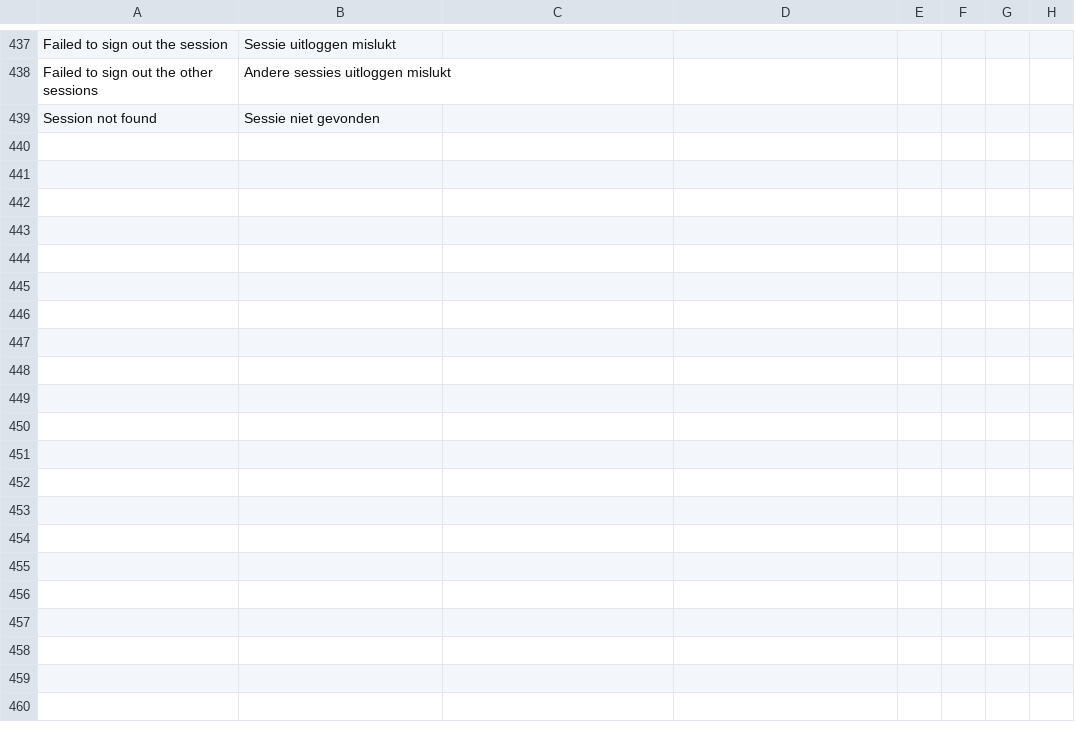
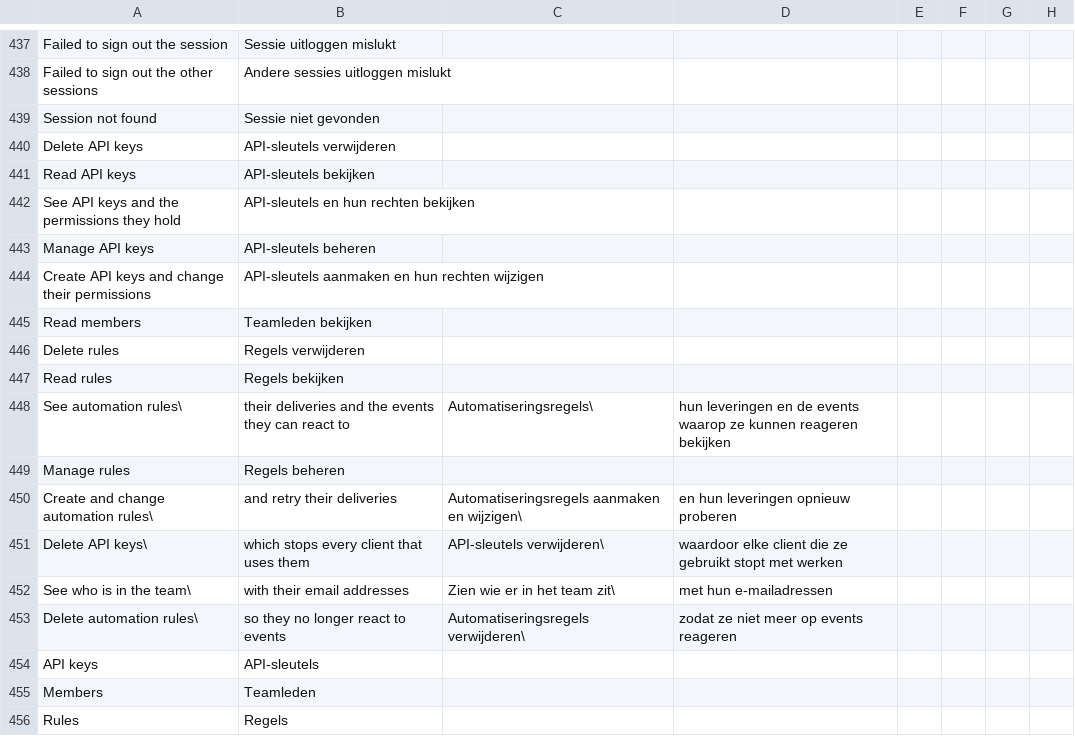
Before and after one commit to recommand/recommand-core, a CSV file: translations/nl.csv, drawn as a sheet; only a part is shown, gaps mark what is left out; the diff names each change by its address in the sheet, - before the commit and + after, or states it on an @@ line.

```diff
--- a/translations/nl.csv
+++ b/translations/nl.csv
+row 440: Delete API keys | API-sleutels verwijderen
+row 441: Read API keys | API-sleutels bekijken
+row 442: See API keys and the permissions they hold | API-sleutels en hun rechten bekijken
+row 443: Manage API keys | API-sleutels beheren
+row 444: Create API keys and change their permissions | API-sleutels aanmaken en hun rechten wijzigen
+row 445: Read members | Teamleden bekijken
+row 446: Delete rules | Regels verwijderen
+row 447: Read rules | Regels bekijken
+row 448: See automation rules\ | their deliveries and the events they can react to | Automatiseringsregels\ | hun leveringen en de events waarop ze kunnen reageren bekijken
+row 449: Manage rules | Regels beheren
+row 450: Create and change automation rules\ | and retry their deliveries | Automatiseringsregels aanmaken en wijzigen\ | en hun leveringen opnieuw proberen
+row 451: Delete API keys\ | which stops every client that uses them | API-sleutels verwijderen\ | waardoor elke client die ze gebruikt stopt met werken
+row 452: See who is in the team\ | with their email addresses | Zien wie er in het team zit\ | met hun e-mailadressen
+row 453: Delete automation rules\ | so they no longer react to events | Automatiseringsregels verwijderen\ | zodat ze niet meer op events reageren
+row 454: API keys | API-sleutels
+row 455: Members | Teamleden
+row 456: Rules | Regels
```
Also changed, not shown: translations/de.csv, translations/fr.csv, 17 other files.
